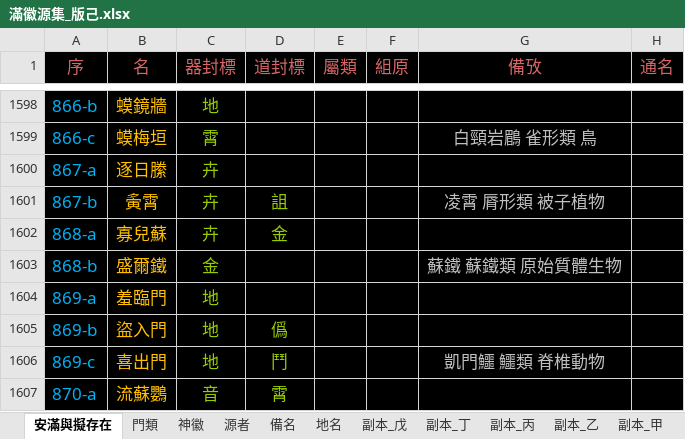
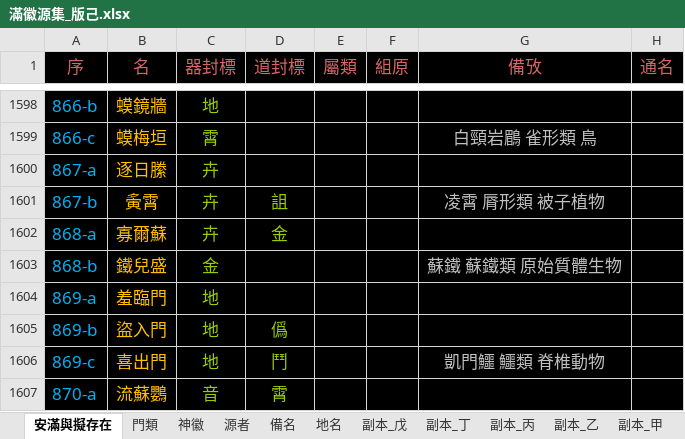
Before and after one commit to sealleci/AnMan, an Excel workbook: docs/滿徽源集_版己.xlsx, sheet 安滿與擬存在, drawn as a sheet; only a part is shown, gaps mark what is left out; values as stored, in another font and other column widths than the file's, no borders; the diff names each change by its address in the sheet, - before the commit and + after, or states it on an @@ line.

Commit message:
SheetWizard

```diff
--- a/docs/滿徽源集_版己.xlsx (sheet 安滿與擬存在)
+++ b/docs/滿徽源集_版己.xlsx (sheet 安滿與擬存在)
-B1602 (名): 寡兒蘇
+B1602 (名): 寡爾蘇
-B1603 (名): 盛爾鐵
+B1603 (名): 鐵兒盛
```
Also changed, not shown: 1 other file.
